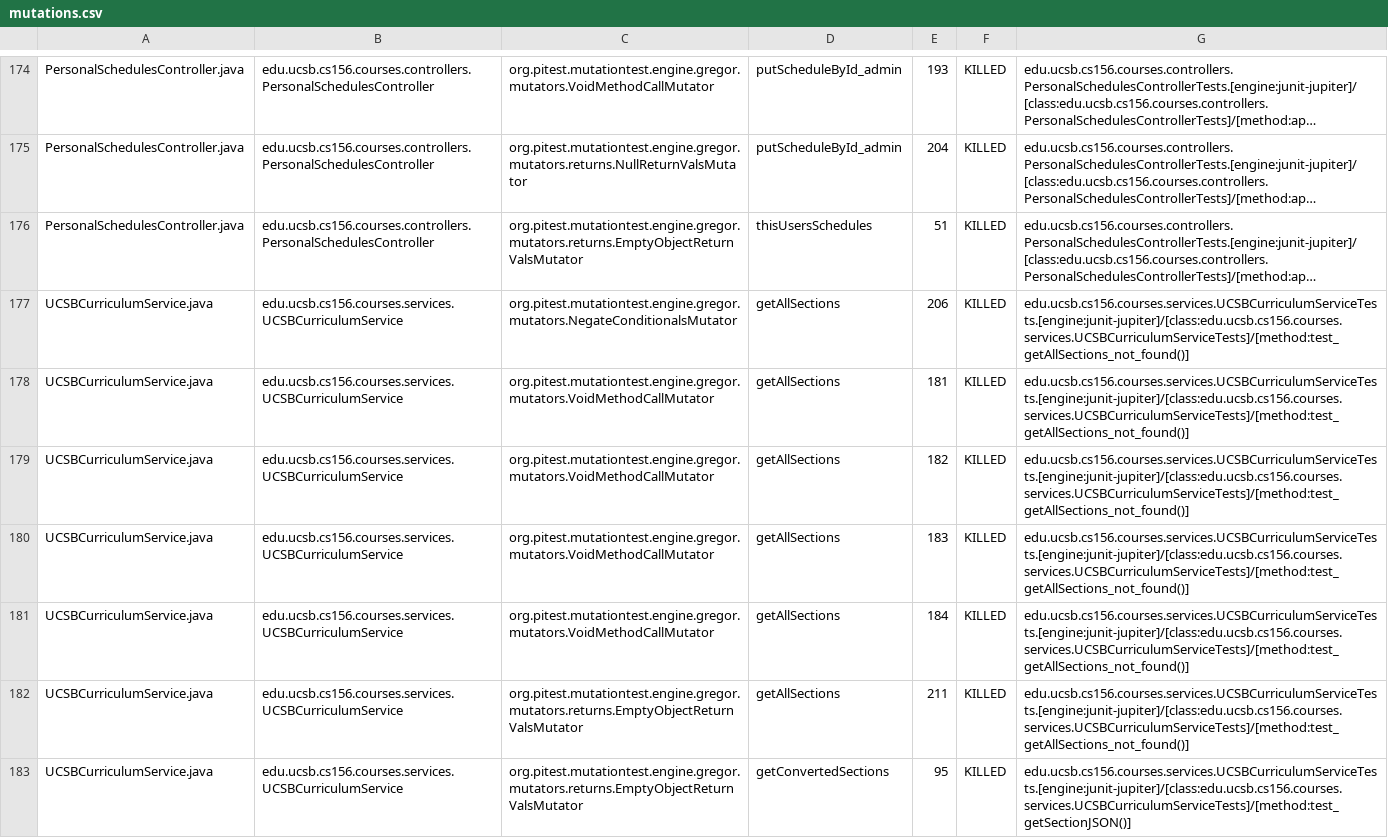
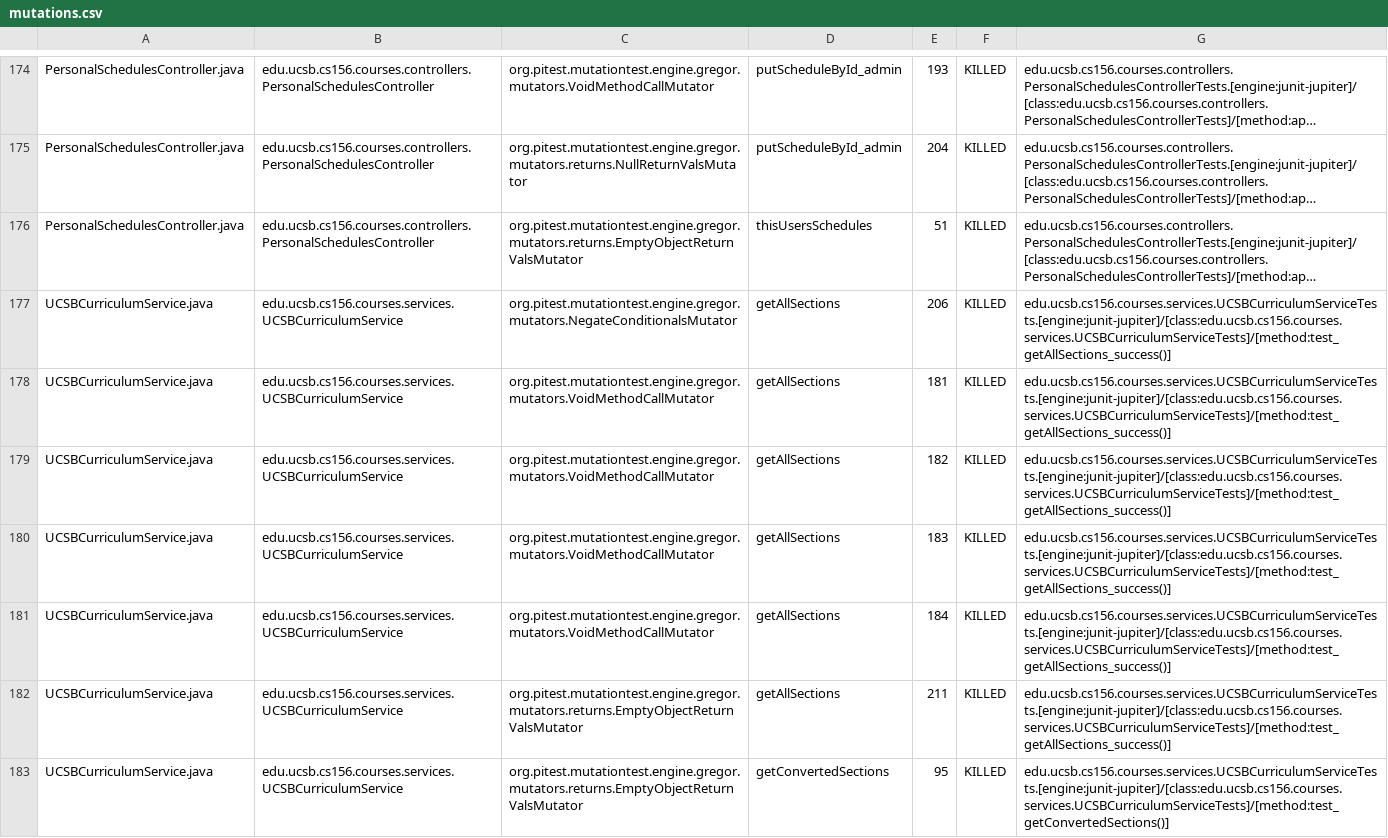
Before and after one commit to ucsb-cs156/proj-courses-f24-02, a CSV file: pitest/mutations.csv, drawn as a sheet; only a part is shown, gaps mark what is left out; long unchanged cells end in …; the diff covers the shown part only; the diff names each change by its address in the sheet, - before the commit and + after, or states it on an @@ line.

Commit message:
Deploying to gh-pages from @ ucsb-cs156-f24/proj-courses-f24-02@379af71b5c571e23e7177b926cb98a9761e06351 🚀

```diff
--- a/pitest/mutations.csv
+++ b/pitest/mutations.csv
-G177:G182: edu.ucsb.cs156.courses.services.UCSBCurriculumServiceTests.[engine:junit-jupiter]/[class:edu.ucsb.cs156.courses.services.UCSBCurriculumServiceTests]/[method:test_getAllSections_not_found()]
+G177:G182: edu.ucsb.cs156.courses.services.UCSBCurriculumServiceTests.[engine:junit-jupiter]/[class:edu.ucsb.cs156.courses.services.UCSBCurriculumServiceTests]/[method:test_getAllSections_success()]
-G183: edu.ucsb.cs156.courses.services.UCSBCurriculumServiceTests.[engine:junit-jupiter]/[class:edu.ucsb.cs156.courses.services.UCSBCurriculumServiceTests]/[method:test_getSectionJSON()]
+G183: edu.ucsb.cs156.courses.services.UCSBCurriculumServiceTests.[engine:junit-jupiter]/[class:edu.ucsb.cs156.courses.services.UCSBCurriculumServiceTests]/[method:test_getConvertedSections()]
```
Also changed, not shown: 1 added row, 1 removed row and 56 edited cells elsewhere in this file, 44 other files.
